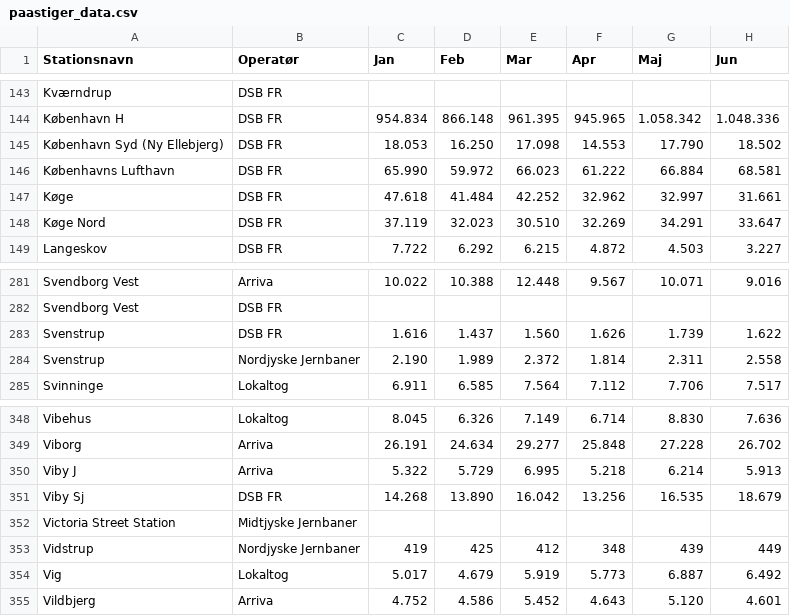
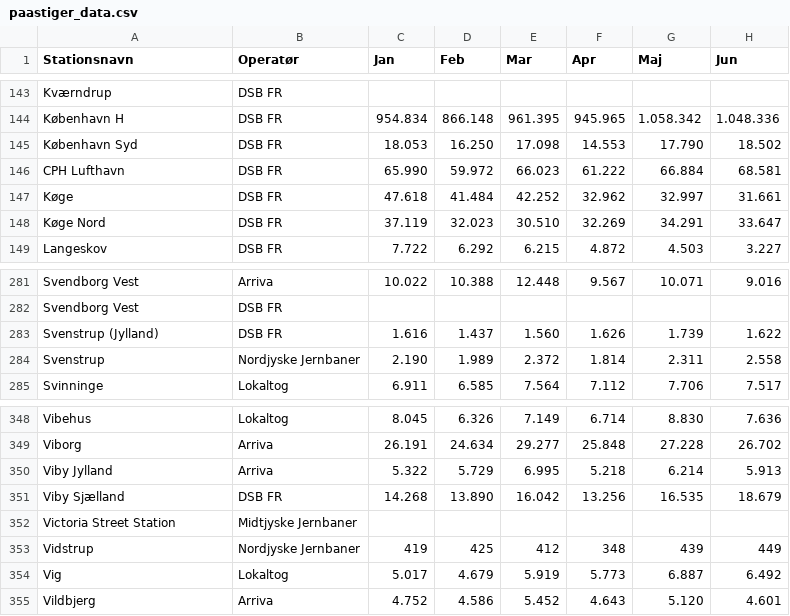
Before and after one commit to nikolajlytken/P1_group2_2024, a CSV file: DataScrape/paastiger_data.csv, drawn as a sheet; only a part is shown, gaps mark what is left out; the diff names each change by its address in the sheet, - before the commit and + after, or states it on an @@ line.

```diff
--- a/DataScrape/paastiger_data.csv
+++ b/DataScrape/paastiger_data.csv
-A145 (Stationsnavn): København Syd (Ny Ellebjerg)
+A145 (Stationsnavn): København Syd
-A146 (Stationsnavn): Københavns Lufthavn
+A146 (Stationsnavn): CPH Lufthavn
-A283 (Stationsnavn): Svenstrup
+A283 (Stationsnavn): Svenstrup (Jylland)
-A350 (Stationsnavn): Viby J
+A350 (Stationsnavn): Viby Jylland
-A351 (Stationsnavn): Viby Sj
+A351 (Stationsnavn): Viby Sjælland
```
Also changed, not shown: Viz/Coordinates.csv, 9 other files.
